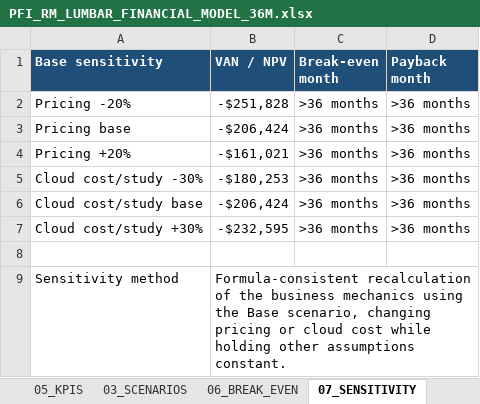
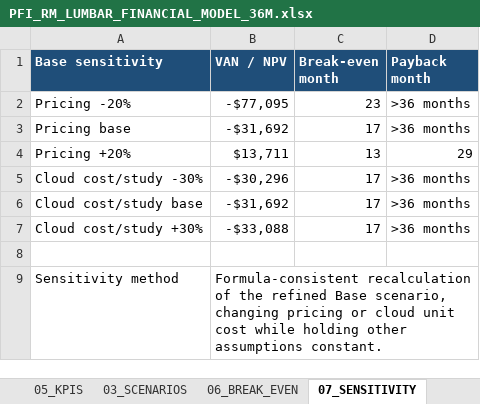
Before and after one commit to EnzoAA004/GestionadorLatex-Enzo_PFI_SEGUNDA_ENTREGA_WORK, an Excel workbook: financial/PFI_RM_LUMBAR_FINANCIAL_MODEL_36M.xlsx, sheet 07_SENSITIVITY, drawn as a sheet; values as stored, in another font and other column widths than the file's, no borders; the diff names each change by its address in the sheet, - before the commit and + after, or states it on an @@ line.

Commit message:
docs: refine cloud cost and business assumptions

```diff
--- a/financial/PFI_RM_LUMBAR_FINANCIAL_MODEL_36M.xlsx (sheet 07_SENSITIVITY)
+++ b/financial/PFI_RM_LUMBAR_FINANCIAL_MODEL_36M.xlsx (sheet 07_SENSITIVITY)
-B2 (VAN / NPV): -$251,828
+B2 (VAN / NPV): -$77,095
-C2 (Break-even month): >36 months
+C2 (Break-even month): 23
-B3 (VAN / NPV): -$206,424
+B3 (VAN / NPV): -$31,692
-C3 (Break-even month): >36 months
+C3 (Break-even month): 17
-B4 (VAN / NPV): -$161,021
+B4 (VAN / NPV): $13,711
-C4 (Break-even month): >36 months
+C4 (Break-even month): 13
-D4 (Payback month): >36 months
+D4 (Payback month): 29
-B5 (VAN / NPV): -$180,253
+B5 (VAN / NPV): -$30,296
-C5:C7 (Break-even month): >36 months
+C5:C7 (Break-even month): 17
-B6 (VAN / NPV): -$206,424
+B6 (VAN / NPV): -$31,692
-B7 (VAN / NPV): -$232,595
+B7 (VAN / NPV): -$33,088
-B9 (VAN / NPV): …of the business mechanics using the Base scenario, changing pricing or cloud cost while…
+B9 (VAN / NPV): …of the refined Base scenario, changing pricing or cloud unit cost while…
```
Also changed, not shown: sheet 04_CASH_FLOW, sheet 01_ASSUMPTIONS, sheet 05_KPIS, sheet 03_SCENARIOS, sheet 02_PRICING, sheet 06_BREAK_EVEN, other sheet tabs, 2 other files.
